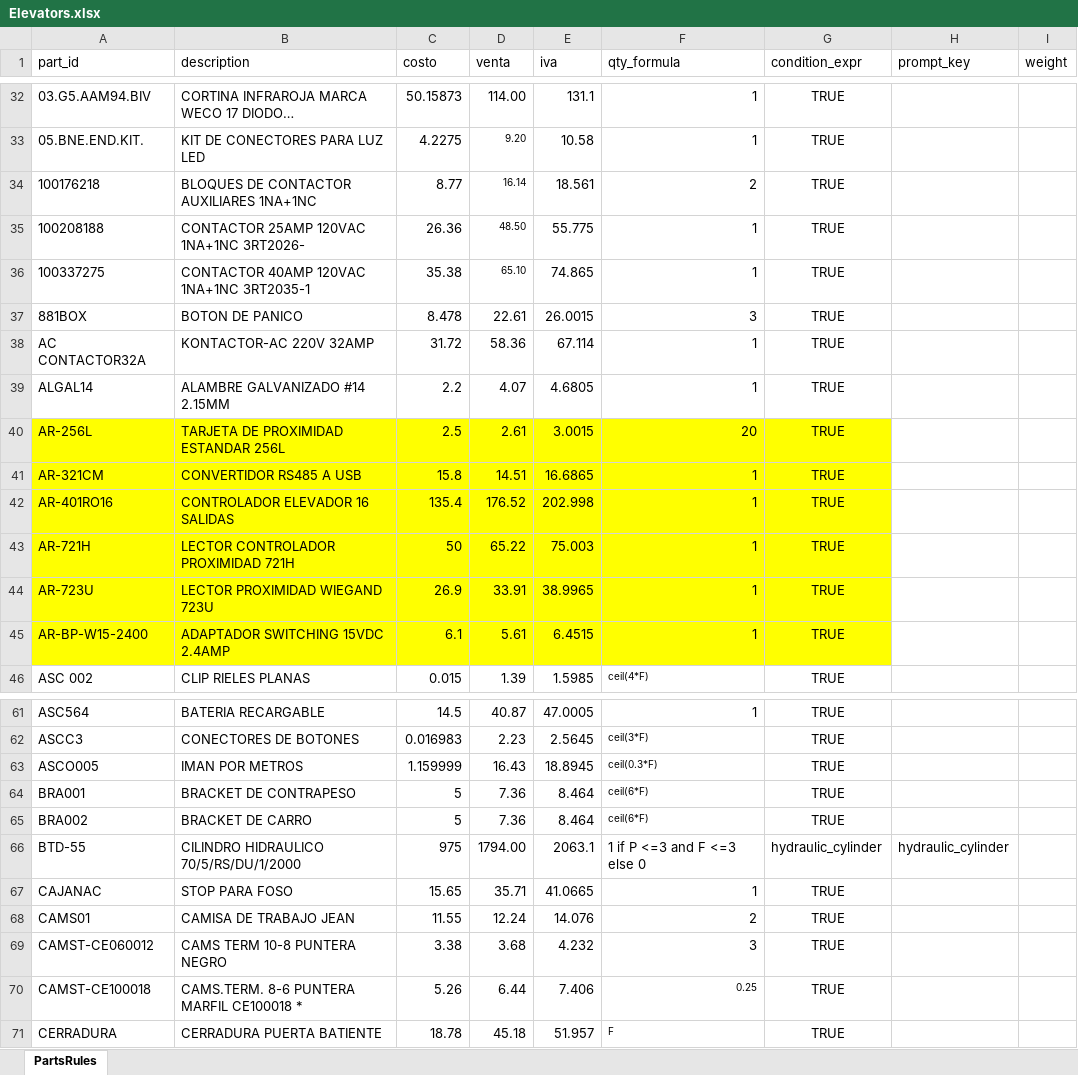
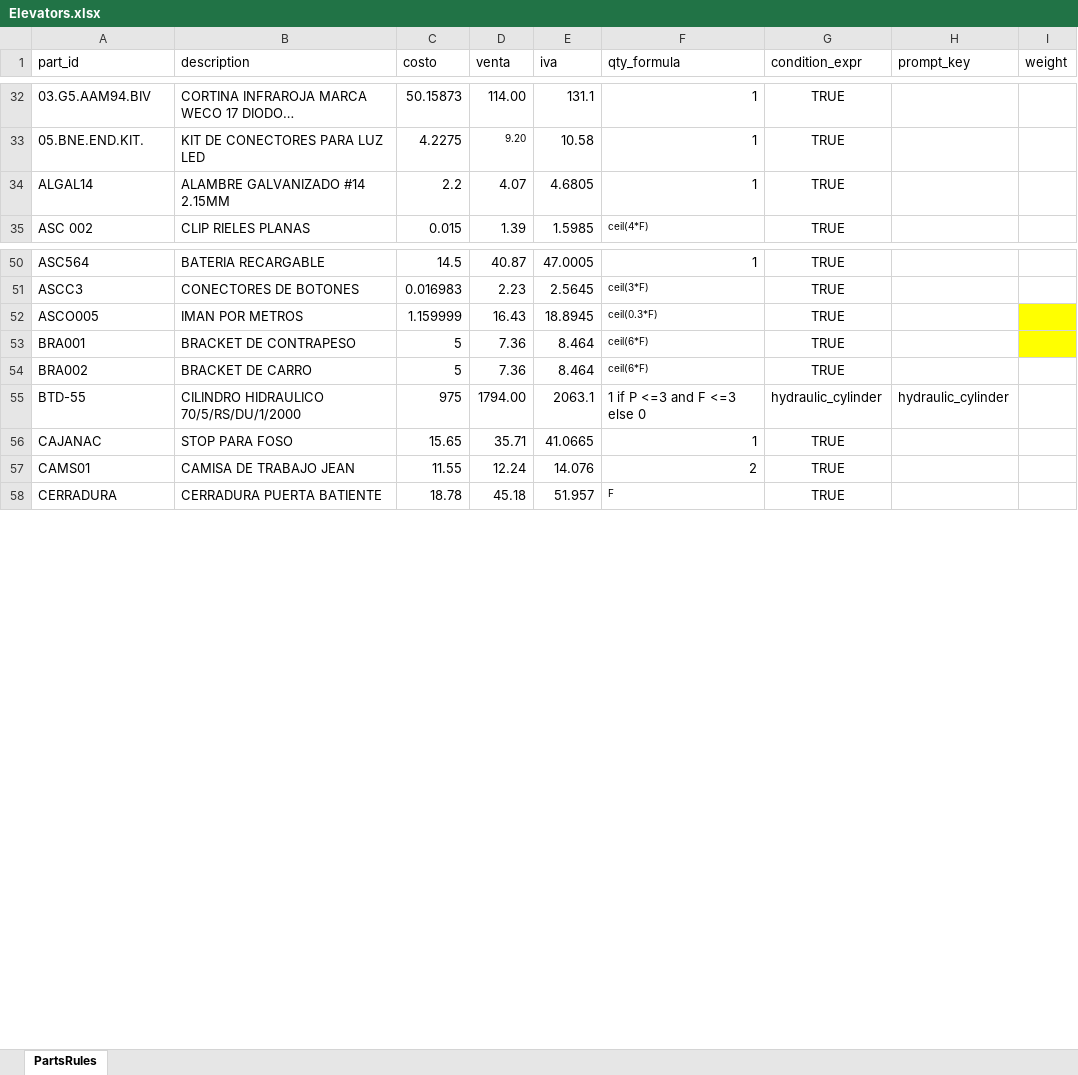
Before and after one commit to Lucasabv123/elevators, an Excel workbook: Elevators.xlsx, sheet PartsRules, drawn as a sheet; only a part is shown, gaps mark what is left out; long unchanged cells end in …; values as stored, in another font and other column widths than the file's, no borders; removed rows and columns are numbered as before the commit, all else as after; the diff covers the shown part only; the diff names each change by its address in the sheet, - before the commit and + after, or states it on an @@ line.

Commit message:
Update elevators.xlsx

```diff
--- a/Elevators.xlsx (sheet PartsRules)
+++ b/Elevators.xlsx (sheet PartsRules)
-row 34: 100176218 | BLOQUES DE CONTACTOR AUXILIARES 1NA+1NC | 8.77 | 16.14 | 18.561 | 2 | TRUE
-row 35: 100208188 | CONTACTOR 25AMP 120VAC 1NA+1NC 3RT2026- | 26.36 | 48.50 | 55.775 | 1 | TRUE
-row 36: 100337275 | CONTACTOR 40AMP 120VAC 1NA+1NC 3RT2035-1 | 35.38 | 65.10 | 74.865 | 1 | TRUE
-row 37: 881BOX | BOTON DE PANICO | 8.478 | 22.61 | 26.0015 | 3 | TRUE
-row 38: AC CONTACTOR32A | KONTACTOR-AC 220V 32AMP | 31.72 | 58.36 | 67.114 | 1 | TRUE
-row 40: AR-256L | TARJETA DE PROXIMIDAD ESTANDAR 256L | 2.5 | 2.61 | 3.0015 | 20 | TRUE
-row 41: AR-321CM | CONVERTIDOR RS485 A USB | 15.8 | 14.51 | 16.6865 | 1 | TRUE
-row 42: AR-401RO16 | CONTROLADOR ELEVADOR 16 SALIDAS | 135.4 | 176.52 | 202.998 | 1 | TRUE
-row 43: AR-721H | LECTOR CONTROLADOR PROXIMIDAD 721H | 50 | 65.22 | 75.003 | 1 | TRUE
-row 44: AR-723U | LECTOR PROXIMIDAD WIEGAND 723U | 26.9 | 33.91 | 38.9965 | 1 | TRUE
-row 45: AR-BP-W15-2400 | ADAPTADOR SWITCHING 15VDC 2.4AMP | 6.1 | 5.61 | 6.4515 | 1 | TRUE
-I52:I53 fill: none
+I52:I53 fill: #FFFF00
-row 69: CAMST-CE060012 | CAMS TERM 10-8 PUNTERA NEGRO | 3.38 | 3.68 | 4.232 | 3 | TRUE
-row 70: CAMST-CE100018 | CAMS.TERM. 8-6 PUNTERA MARFIL CE100018 * | 5.26 | 6.44 | 7.406 | 0.25 | TRUE
```
Also changed, not shown: 5 removed rows, 4 edited cells and cell formats elsewhere in this sheet, formulas that keep their value, 1 other file.
